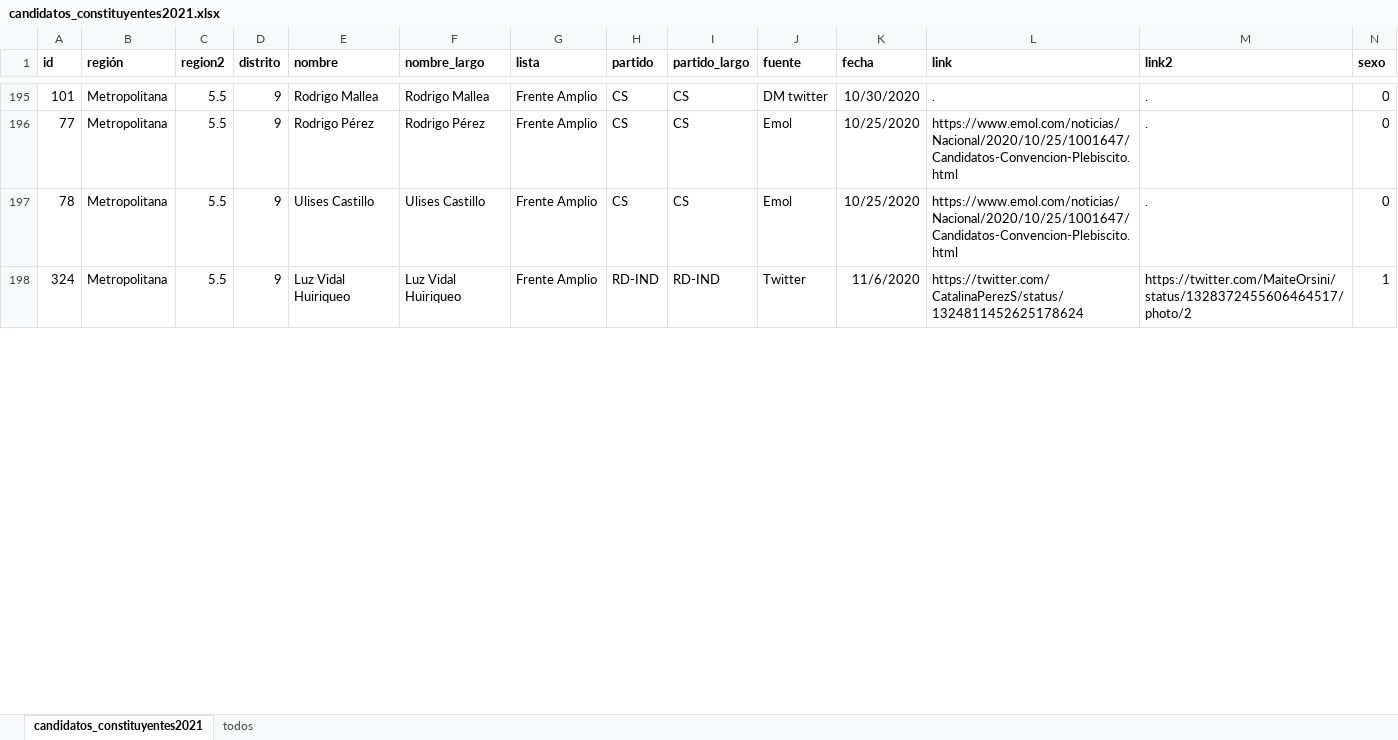
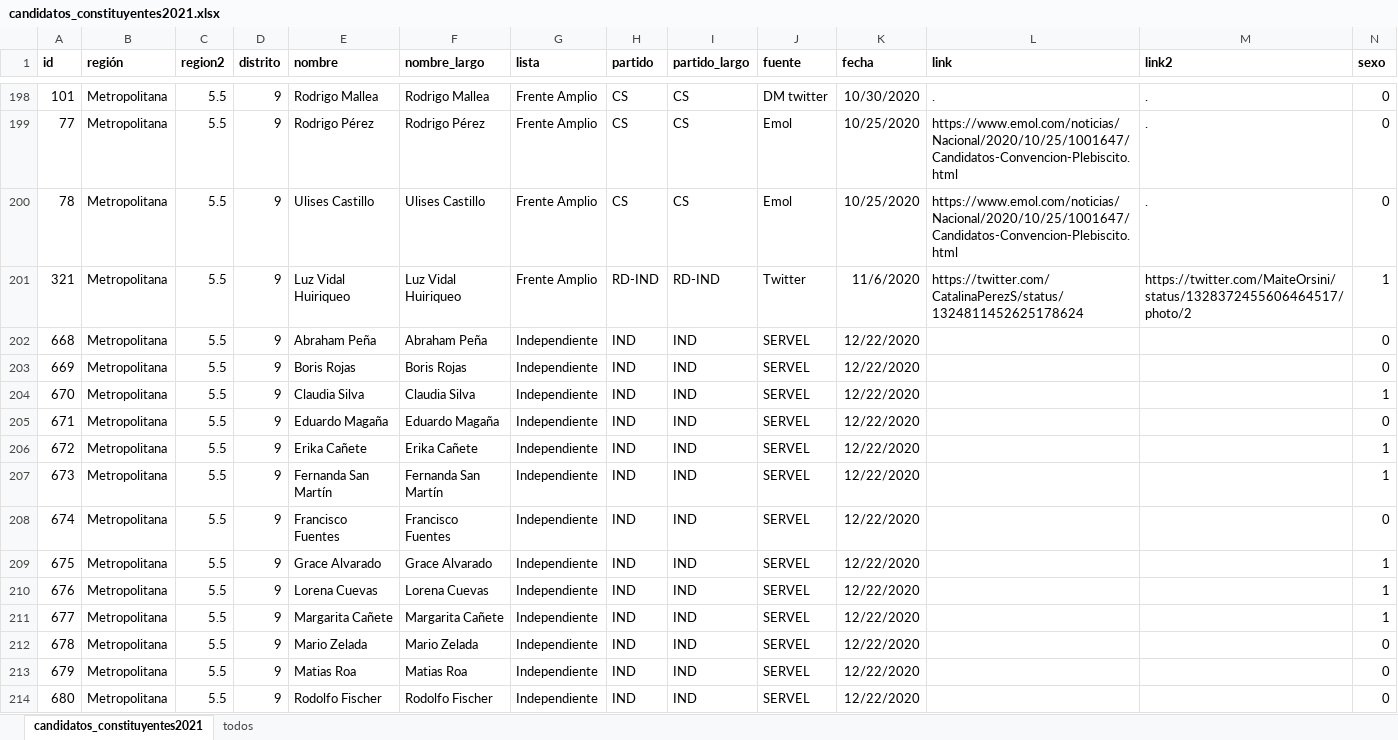
Before and after one commit to tresquintos/candidatos, an Excel workbook: constituyentes 2021/candidatos_constituyentes2021.xlsx, sheet candidatos_constituyentes2021, drawn as a sheet; only a part is shown, gaps mark what is left out; values as stored, in another font and other column widths than the file's, no borders; addresses are those after the commit; the diff covers the shown part only; the diff names each change by its address in the sheet, - before the commit and + after, or states it on an @@ line.

```diff
--- a/constituyentes 2021/candidatos_constituyentes2021.xlsx (sheet candidatos_constituyentes2021)
+++ b/constituyentes 2021/candidatos_constituyentes2021.xlsx (sheet candidatos_constituyentes2021)
-A201 (id): 324
+A201 (id): 321
+row 202: 668 | Metropolitana | 5.5 | 9 | Abraham Peña | Abraham Peña | Independiente | IND | IND | SERVEL | 12/22/2020 |  |  | 0
+row 203: 669 | Metropolitana | 5.5 | 9 | Boris Rojas | Boris Rojas | Independiente | IND | IND | SERVEL | 12/22/2020 |  |  | 0
+row 204: 670 | Metropolitana | 5.5 | 9 | Claudia Silva | Claudia Silva | Independiente | IND | IND | SERVEL | 12/22/2020 |  |  | 1
+row 205: 671 | Metropolitana | 5.5 | 9 | Eduardo Magaña | Eduardo Magaña | Independiente | IND | IND | SERVEL | 12/22/2020 |  |  | 0
+row 206: 672 | Metropolitana | 5.5 | 9 | Erika Cañete | Erika Cañete | Independiente | IND | IND | SERVEL | 12/22/2020 |  |  | 1
+row 207: 673 | Metropolitana | 5.5 | 9 | Fernanda San Martín | Fernanda San Martín | Independiente | IND | IND | SERVEL | 12/22/2020 |  |  | 1
+row 208: 674 | Metropolitana | 5.5 | 9 | Francisco Fuentes | Francisco Fuentes | Independiente | IND | IND | SERVEL | 12/22/2020 |  |  | 0
+row 209: 675 | Metropolitana | 5.5 | 9 | Grace Alvarado | Grace Alvarado | Independiente | IND | IND | SERVEL | 12/22/2020 |  |  | 1
+row 210: 676 | Metropolitana | 5.5 | 9 | Lorena Cuevas | Lorena Cuevas | Independiente | IND | IND | SERVEL | 12/22/2020 |  |  | 1
+row 211: 677 | Metropolitana | 5.5 | 9 | Margarita Cañete | Margarita Cañete | Independiente | IND | IND | SERVEL | 12/22/2020 |  |  | 1
+row 212: 678 | Metropolitana | 5.5 | 9 | Mario Zelada | Mario Zelada | Independiente | IND | IND | SERVEL | 12/22/2020 |  |  | 0
+row 213: 679 | Metropolitana | 5.5 | 9 | Matias Roa | Matias Roa | Independiente | IND | IND | SERVEL | 12/22/2020 |  |  | 0
+row 214: 680 | Metropolitana | 5.5 | 9 | Rodolfo Fischer | Rodolfo Fischer | Independiente | IND | IND | SERVEL | 12/22/2020 |  |  | 0
```
Also changed, not shown: 79 added rows, 21 removed rows, 385 edited cells and cell formats elsewhere in this sheet, sheet todos, 1 other file.
